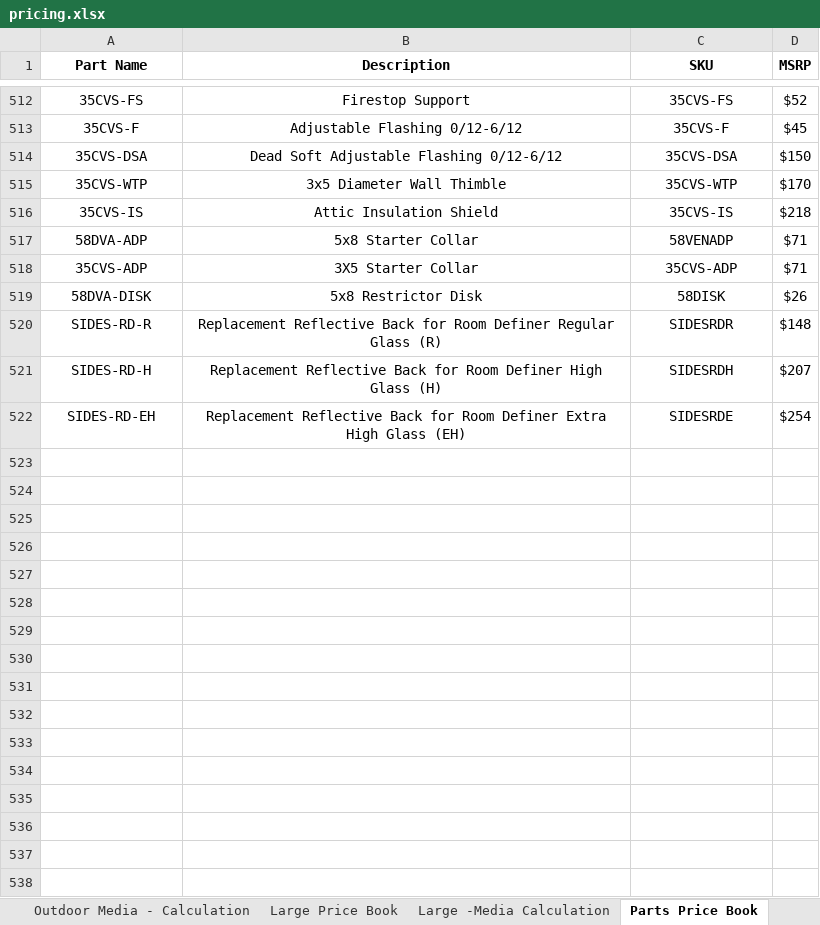
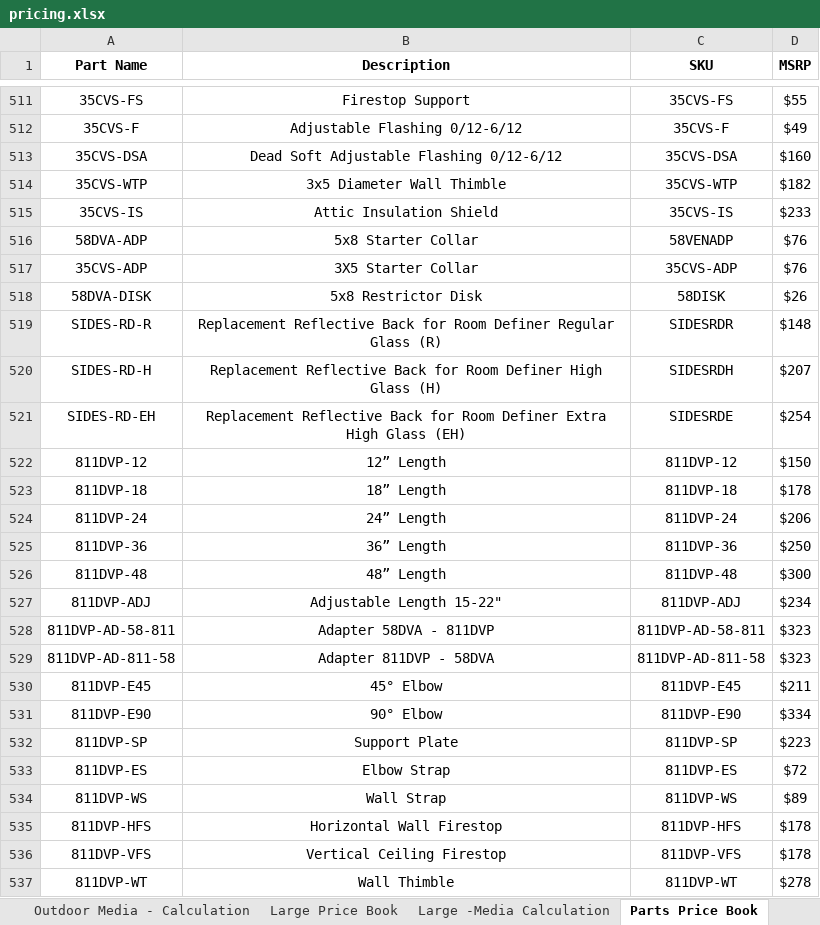
Before and after one commit to kbAppDev/flare-fireplace-quotes-updates, an Excel workbook: LocalData/pricing.xlsx, sheet Parts Price Book, drawn as a sheet; only a part is shown, gaps mark what is left out; values as stored, in another font and other column widths than the file's, no borders; addresses are those after the commit; the diff covers the shown part only; the diff names each change by its address in the sheet, - before the commit and + after, or states it on an @@ line.

```diff
--- a/LocalData/pricing.xlsx (sheet Parts Price Book)
+++ b/LocalData/pricing.xlsx (sheet Parts Price Book)
-D511 (MSRP): $52
+D511 (MSRP): $55
-D512 (MSRP): $45
+D512 (MSRP): $49
-D513 (MSRP): $150
+D513 (MSRP): $160
-D514 (MSRP): $170
+D514 (MSRP): $182
-D515 (MSRP): $218
+D515 (MSRP): $233
-D516:D517 (MSRP): $71
+D516:D517 (MSRP): $76
+row 522: 811DVP-12 | 12” Length | 811DVP-12 | $150
+row 523: 811DVP-18 | 18” Length | 811DVP-18 | $178
+row 524: 811DVP-24 | 24” Length | 811DVP-24 | $206
+row 525: 811DVP-36 | 36” Length | 811DVP-36 | $250
+row 526: 811DVP-48 | 48” Length | 811DVP-48 | $300
+row 527: 811DVP-ADJ | Adjustable Length 15-22" | 811DVP-ADJ | $234
+row 528: 811DVP-AD-58-811 | Adapter 58DVA - 811DVP | 811DVP-AD-58-811 | $323
+row 529: 811DVP-AD-811-58 | Adapter 811DVP - 58DVA | 811DVP-AD-811-58 | $323
+row 530: 811DVP-E45 | 45° Elbow | 811DVP-E45 | $211
+row 531: 811DVP-E90 | 90° Elbow | 811DVP-E90 | $334
+row 532: 811DVP-SP | Support Plate | 811DVP-SP | $223
+row 533: 811DVP-ES | Elbow Strap | 811DVP-ES | $72
+row 534: 811DVP-WS | Wall Strap | 811DVP-WS | $89
+row 535: 811DVP-HFS | Horizontal Wall Firestop | 811DVP-HFS | $178
+row 536: 811DVP-VFS | Vertical Ceiling Firestop | 811DVP-VFS | $178
+row 537: 811DVP-WT | Wall Thimble | 811DVP-WT | $278
```
Also changed, not shown: 10 added rows, 2 removed rows and 19 edited cells elsewhere in this sheet, sheet Outdoor Price Book, sheet Indoor Price Book, 8 other files.
